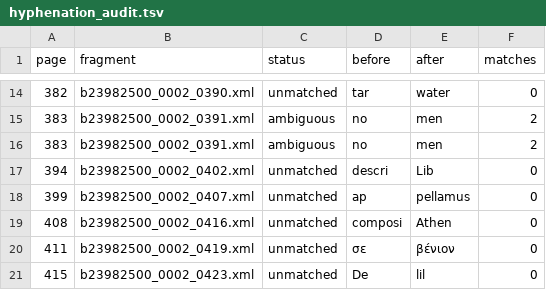
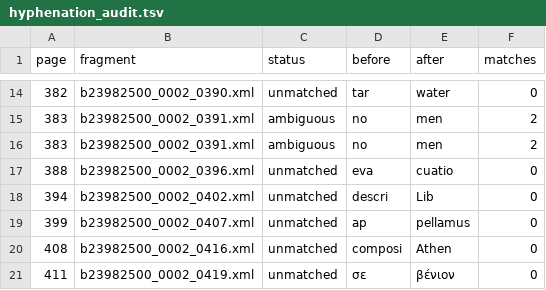
Before and after one commit to alchemiesofscent/dioscorides-viewer, a TSV file: corpus/dioscorides/editions/tlg0656.tlg001.sprengel1830-comm/hyphenation_audit.tsv, drawn as a sheet; only a part is shown, gaps mark what is left out; the shorter side is filled out with more unchanged rows.

```diff
--- a/corpus/dioscorides/editions/tlg0656.tlg001.sprengel1830-comm/hyphenation_audit.tsv
+++ b/corpus/dioscorides/editions/tlg0656.tlg001.sprengel1830-comm/hyphenation_audit.tsv
@@ -16,2 +16,3 @@ page	fragment	status	before	after	matches
 383	b23982500_0002_0391.xml	ambiguous	no	men	2
+388	b23982500_0002_0396.xml	unmatched	eva	cuatio	0
 394	b23982500_0002_0402.xml	unmatched	descri	Lib	0
```
Also changed, not shown: corpus/dioscorides/editions/tlg0656.tlg001.sprengel1830-comm/cleanup_ledger.tsv, 5 other files.
